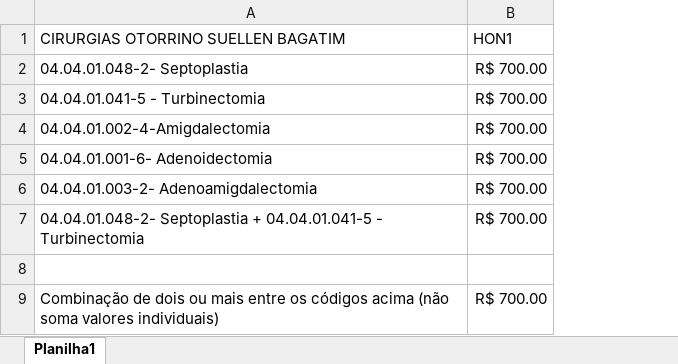
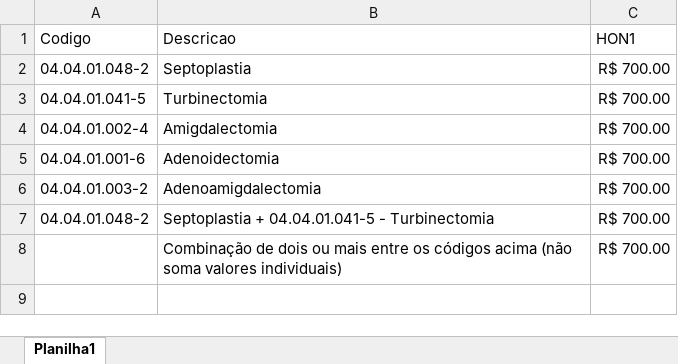
Before and after one commit to andrecordeiro89/SigtapSync, an Excel workbook: VBA OTORRINO HOSPITAL MUNICIPAL SÃO JOSE.xlsx, sheet Planilha1, drawn as a sheet; values as stored, in another font and other column widths than the file's, no borders; removed rows and columns are numbered as before the commit, all else as after; the diff names each change by its address in the sheet, - before the commit and + after, or states it on an @@ line.

```diff
--- a/VBA OTORRINO HOSPITAL MUNICIPAL SÃO JOSE.xlsx (sheet Planilha1)
+++ b/VBA OTORRINO HOSPITAL MUNICIPAL SÃO JOSE.xlsx (sheet Planilha1)
-column A, rows 1-7: CIRURGIAS OTORRINO SUELLEN BAGATIM | 04.04.01.048-2- Septoplastia | 04.04.01.041-5 - Turbinectomia | 04.04.01.002-4-Amigdalectomia | 04.04.01.001-6- Adenoidectomia | 04.04.01.003-2- Adenoamigdalectomia | 04.04.01.048-2- Septoplastia + 04.04.01.041-5 - Turbinectomia; row 9: Combinação de dois ou mais entre os códigos acima (não soma valores individuais)
+column A (Codigo), rows 2-7: 04.04.01.048-2 | 04.04.01.041-5 | 04.04.01.002-4 | 04.04.01.001-6 | 04.04.01.003-2 | 04.04.01.048-2
+column B (Descricao), rows 2-8: Septoplastia | Turbinectomia | Amigdalectomia | Adenoidectomia | Adenoamigdalectomia | Septoplastia + 04.04.01.041-5 - Turbinectomia | Combinação de dois ou mais entre os códigos acima (não soma valores individuais)
-row 8: (empty)
```
Also changed, not shown: 3 other files.
